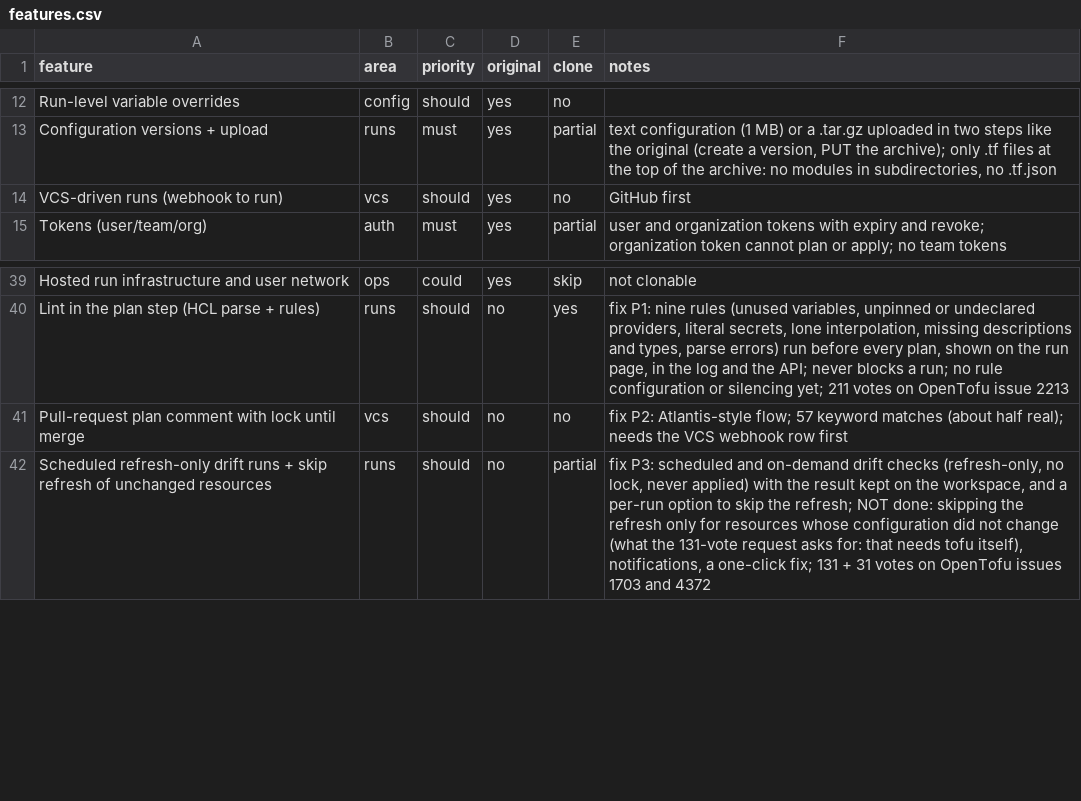
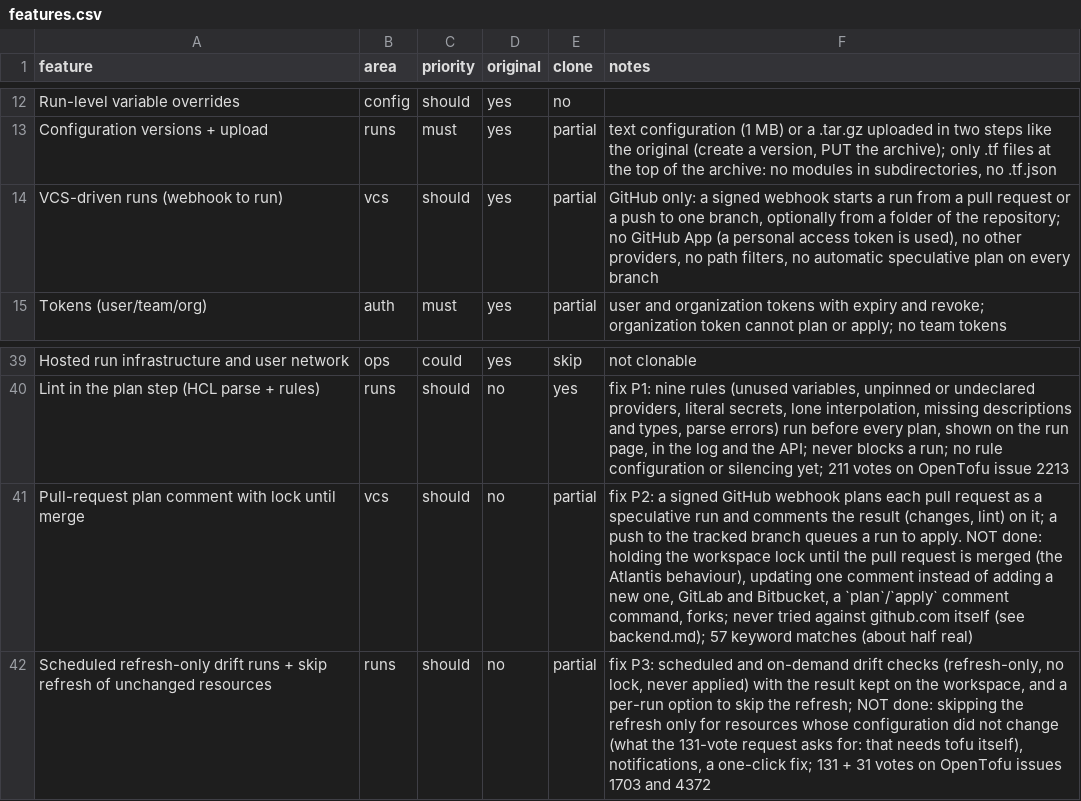
Before and after one commit to caotiensinh/teraplatform, a CSV file: replica/features.csv, drawn as a sheet; only a part is shown, gaps mark what is left out.

```diff
--- a/replica/features.csv
+++ b/replica/features.csv
@@ -13,3 +13,3 @@ Run-level variable overrides,config,should,yes,no,
 Configuration versions + upload,runs,must,yes,partial,"text configuration (1 MB) or a .tar.gz uploaded in two steps like the original (create a version, PUT the archive); only .tf files at the top of the archive: no modules in subdirectories, no .tf.json"
-VCS-driven runs (webhook to run),vcs,should,yes,no,GitHub first
+VCS-driven runs (webhook to run),vcs,should,yes,partial,"GitHub only: a signed webhook starts a run from a pull request or a push to one branch, optionally from a folder of the repository; no GitHub App (a personal access token is used), no other providers, no path filters, no automatic speculative plan on every branch"
 Tokens (user/team/org),auth,must,yes,partial,user and organization tokens with expiry and revoke; organization token cannot plan or apply; no team tokens
@@ -40,3 +40,3 @@ Hosted run infrastructure and user network,ops,could,yes,skip,not clonable
 Lint in the plan step (HCL parse + rules),runs,should,no,yes,"fix P1: nine rules (unused variables, unpinned or undeclared providers, literal secrets, lone interpolation, missing descriptions and types, parse errors) run before every plan, shown on the run page, in the log and the API; never blocks a run; no rule configuration or silencing yet; 211 votes on OpenTofu issue 2213"
-Pull-request plan comment with lock until merge,vcs,should,no,no,"fix P2: Atlantis-style flow; 57 keyword matches (about half real); needs the VCS webhook row first"
+Pull-request plan comment with lock until merge,vcs,should,no,partial,"fix P2: a signed GitHub webhook plans each pull request as a speculative run and comments the result (changes, lint) on it; a push to the tracked branch queues a run to apply. NOT done: holding the workspace lock until the pull request is merged (the Atlantis behaviour), updating one comment instead of adding a new one, GitLab and Bitbucket, a `plan`/`apply` comment command, forks; never tried against github.com itself (see backend.md); 57 keyword matches (about half real)"
 Scheduled refresh-only drift runs + skip refresh of unchanged resources,runs,should,no,partial,"fix P3: scheduled and on-demand drift checks (refresh-only, no lock, never applied) with the result kept on the workspace, and a per-run option to skip the refresh; NOT done: skipping the refresh only for resources whose configuration did not change (what the 131-vote request asks for: that needs tofu itself), notifications, a one-click fix; 131 + 31 votes on OpenTofu issues 1703 and 4372"
```
Also changed, not shown: 28 other files.
